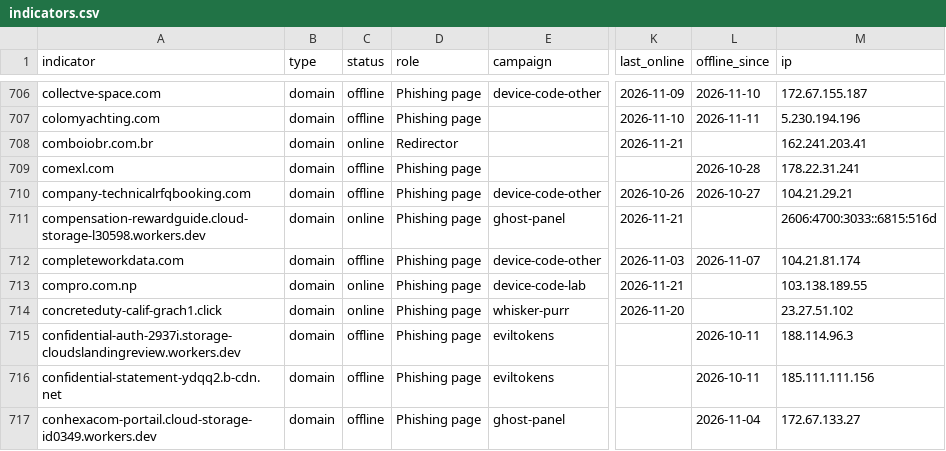
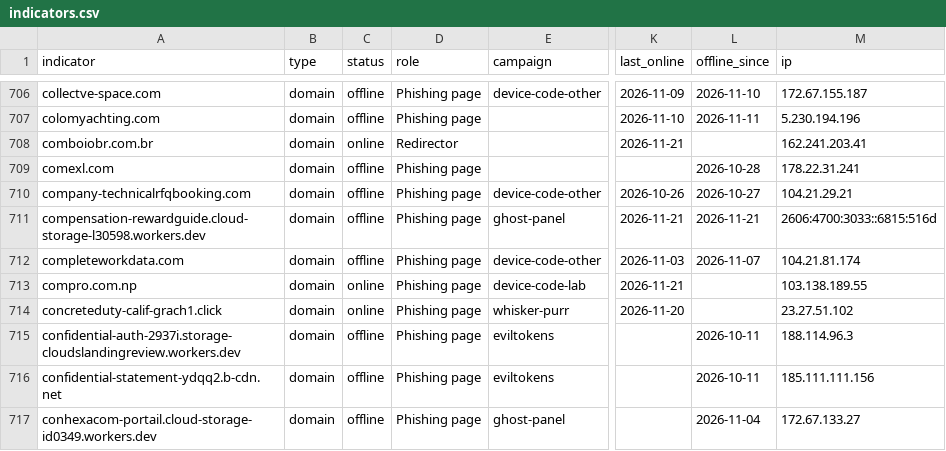
Before and after one commit to newtonpaul-hunting/Phish_Sight_IOCs, a CSV file: device-code-phishing/indicators.csv, drawn as a sheet; only a part is shown, gaps mark what is left out; the diff names each change by its address in the sheet, - before the commit and + after, or states it on an @@ line.

Commit message:
Update IOCs (11,850 indicators, 236 payloads)

```diff
--- a/device-code-phishing/indicators.csv
+++ b/device-code-phishing/indicators.csv
-C711 (status): online
+C711 (status): offline
-L711 (offline_since): (empty)
+L711 (offline_since): 2026-11-21
```
Also changed, not shown: payloads/payloads.csv, 10 other files.
